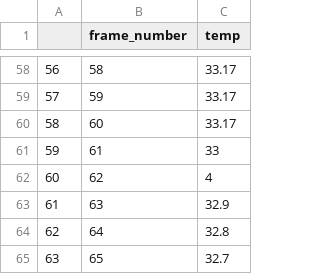
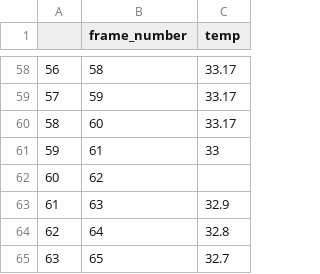
Before and after one commit to manaspalaparthi/Hyper_t, a CSV file: csv_data/20221028T114300.csv, drawn as a sheet; only a part is shown, gaps mark what is left out.

```diff
--- a/csv_data/20221028T114300.csv
+++ b/csv_data/20221028T114300.csv
@@ -61,3 +61,3 @@
 59,61,33
-60,62,4
+60,62,
 61,63,32.9
```
Also changed, not shown: 2 other files.
